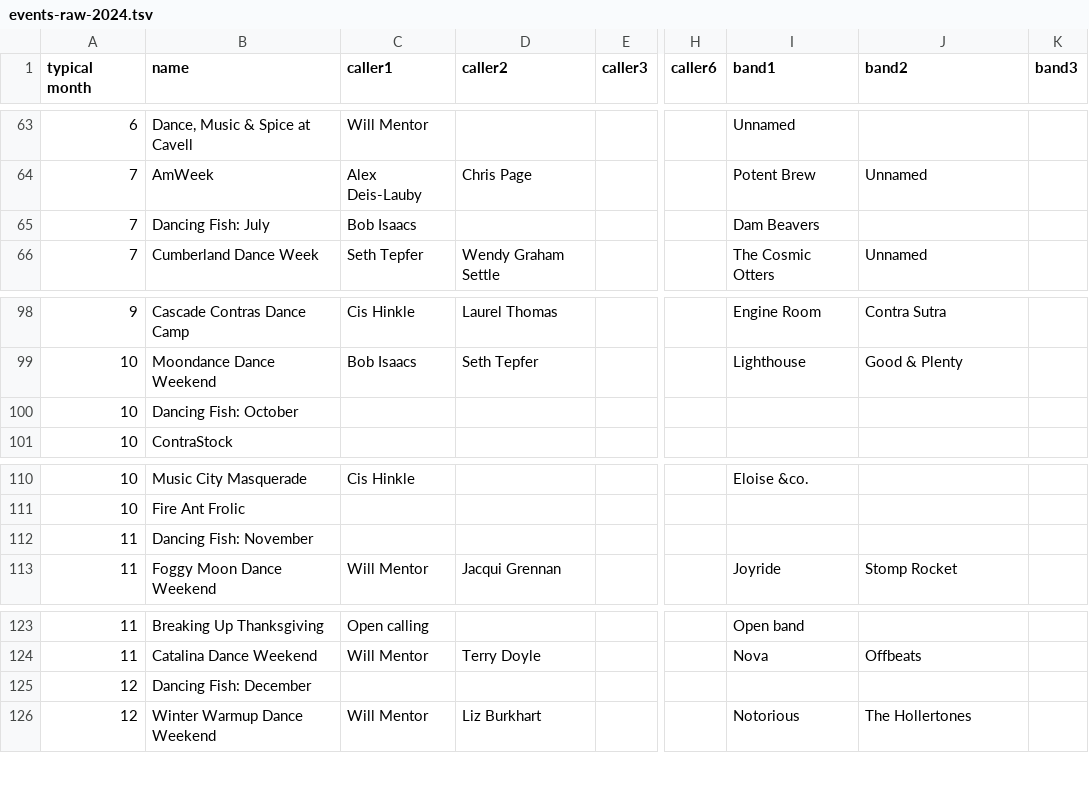
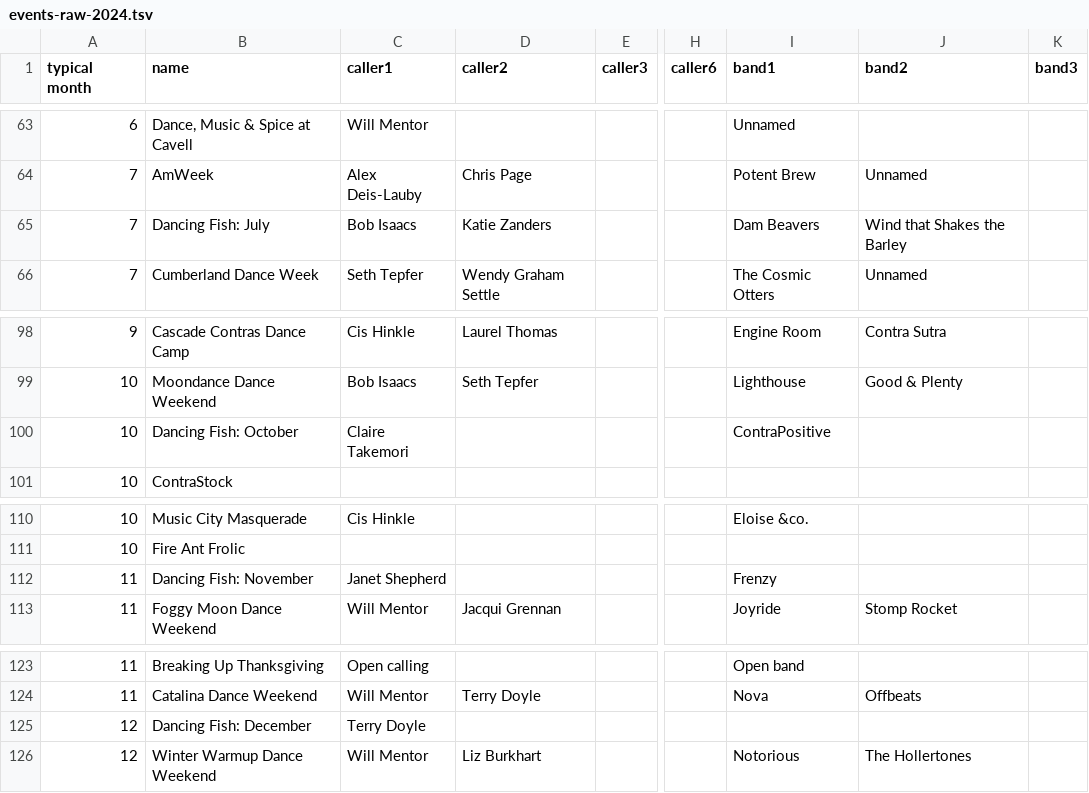
Before and after one commit to jeffkaufman/trycontra, a TSV file: events-raw-2024.tsv, drawn as a sheet; only a part is shown, gaps mark what is left out; the diff names each change by its address in the sheet, - before the commit and + after, or states it on an @@ line.

Commit message:
sync with spreadsheet

```diff
--- a/events-raw-2024.tsv
+++ b/events-raw-2024.tsv
-D65 (caller2): (empty)
+D65 (caller2): Katie Zanders
-J65 (band2): (empty)
+J65 (band2): Wind that Shakes the Barley
-C100 (caller1): (empty)
+C100 (caller1): Claire Takemori
-I100 (band1): (empty)
+I100 (band1): ContraPositive
-C112 (caller1): (empty)
+C112 (caller1): Janet Shepherd
-I112 (band1): (empty)
+I112 (band1): Frenzy
-C125 (caller1): (empty)
+C125 (caller1): Terry Doyle
```
Also changed, not shown: 1 other file.
